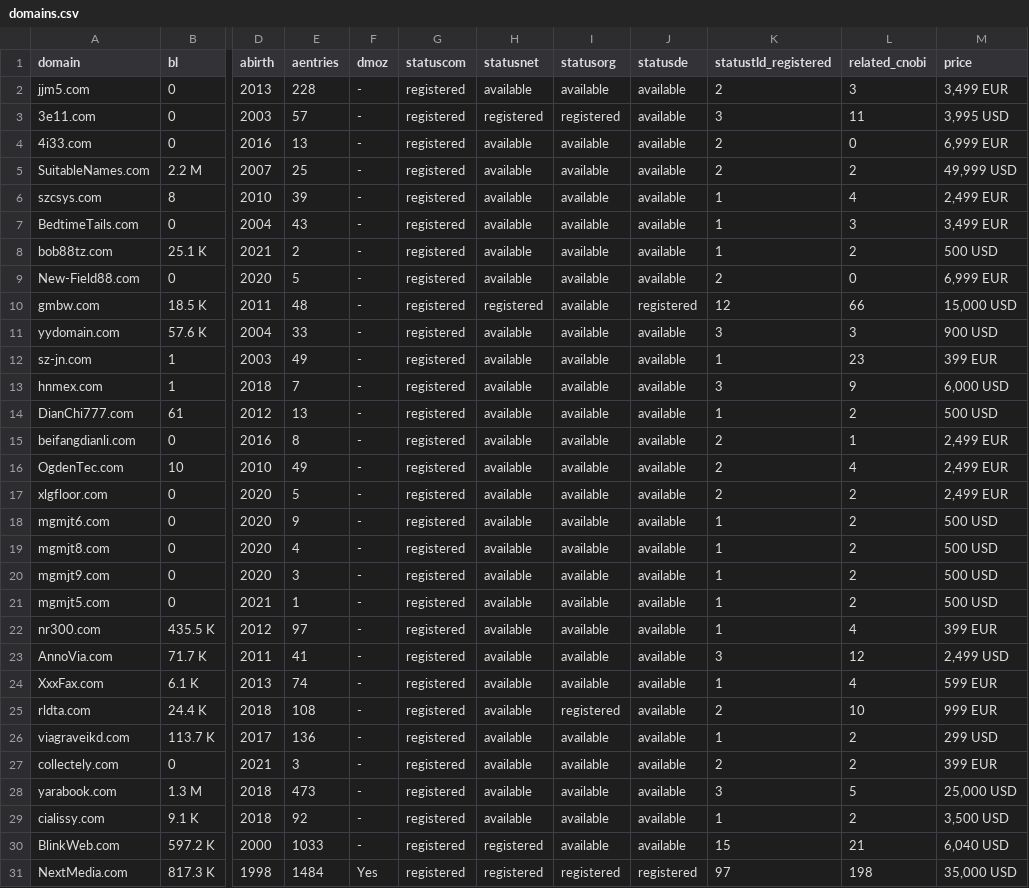
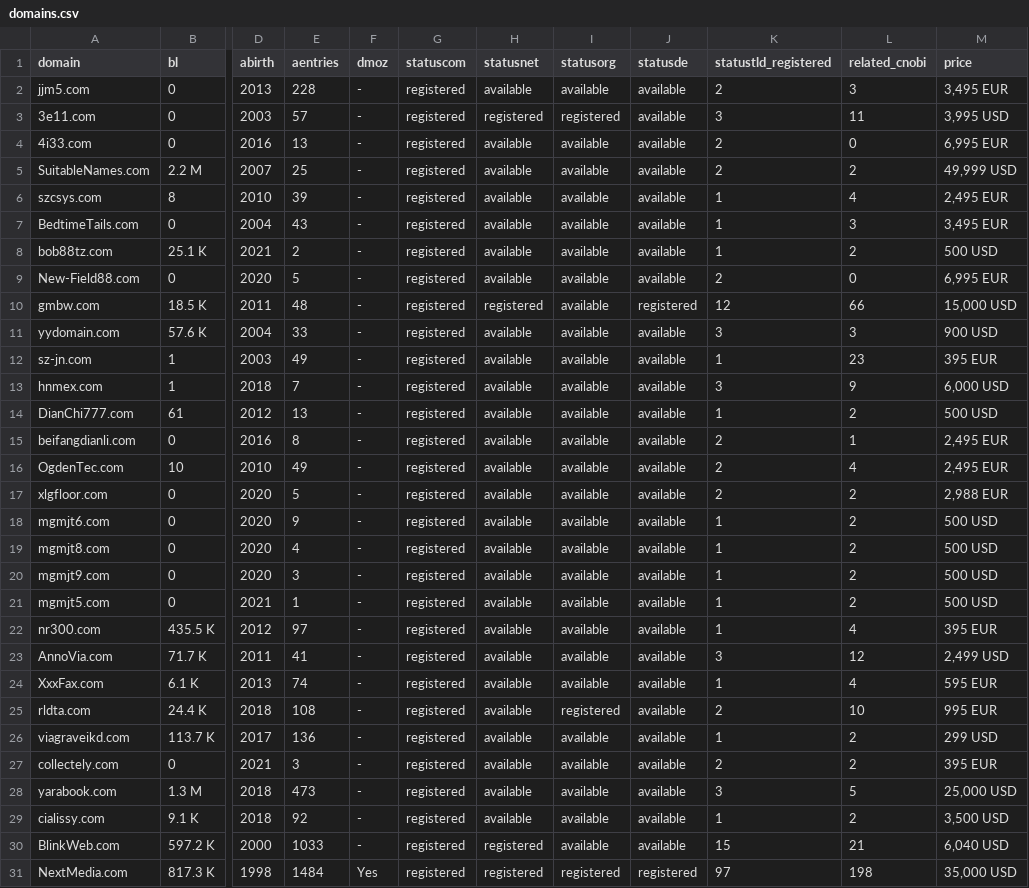
Before and after one commit to MykolaYustyk/courses, a CSV file: HT15/domains.csv, drawn as a sheet; only a part is shown, gaps mark what is left out; the diff covers the shown part only; the diff names each change by its address in the sheet, - before the commit and + after, or states it on an @@ line.

```diff
--- a/HT15/domains.csv
+++ b/HT15/domains.csv
-M2 (price): 3,499 EUR
+M2 (price): 3,495 EUR
-M4 (price): 6,999 EUR
+M4 (price): 6,995 EUR
-M6 (price): 2,499 EUR
+M6 (price): 2,495 EUR
-M7 (price): 3,499 EUR
+M7 (price): 3,495 EUR
-M9 (price): 6,999 EUR
+M9 (price): 6,995 EUR
-M12 (price): 399 EUR
+M12 (price): 395 EUR
-M15:M16 (price): 2,499 EUR
+M15:M16 (price): 2,495 EUR
-M17 (price): 2,499 EUR
+M17 (price): 2,988 EUR
-M22 (price): 399 EUR
+M22 (price): 395 EUR
-M24 (price): 599 EUR
+M24 (price): 595 EUR
-M25 (price): 999 EUR
+M25 (price): 995 EUR
-M27 (price): 399 EUR
+M27 (price): 395 EUR
```
Also changed, not shown: 1 added row, 1 removed row and 65 edited cells elsewhere in this file, 4 other files.
